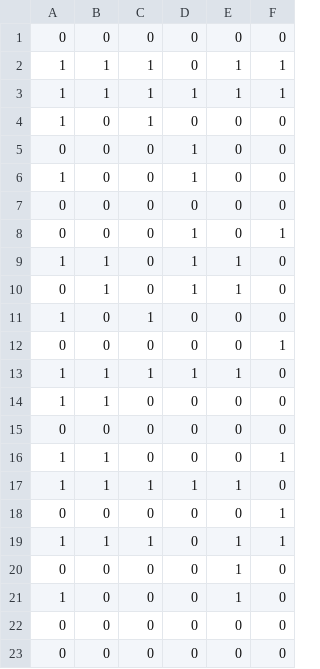
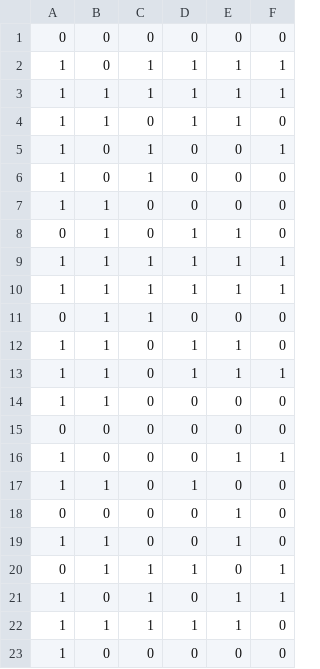
Before and after one commit to kanji95/Carla-Nav-Inference, a CSV file: task_completion_val.csv, drawn as a sheet; only a part is shown; the diff covers the shown part only.

```diff
--- a/task_completion_val.csv
+++ b/task_completion_val.csv
@@ -1,23 +1,23 @@
 0,0,0,0,0,0
-1,1,1,0,1,1
+1,0,1,1,1,1
 1,1,1,1,1,1
+1,1,0,1,1,0
+1,0,1,0,0,1
 1,0,1,0,0,0
-0,0,0,1,0,0
-1,0,0,1,0,0
-0,0,0,0,0,0
-0,0,0,1,0,1
+1,1,0,0,0,0
+0,1,0,1,1,0
+1,1,1,1,1,1
+1,1,1,1,1,1
+0,1,1,0,0,0
 1,1,0,1,1,0
-0,1,0,1,1,0
-1,0,1,0,0,0
-0,0,0,0,0,1
-1,1,1,1,1,0
+1,1,0,1,1,1
 1,1,0,0,0,0
 0,0,0,0,0,0
-1,1,0,0,0,1
+1,0,0,0,1,1
+1,1,0,1,0,0
+0,0,0,0,1,0
+1,1,0,0,1,0
+0,1,1,1,0,1
+1,0,1,0,1,1
 1,1,1,1,1,0
-0,0,0,0,0,1
-1,1,1,0,1,1
-0,0,0,0,1,0
-1,0,0,0,1,0
-0,0,0,0,0,0
-0,0,0,0,0,0
+1,0,0,0,0,0
```
Also changed, not shown: 3 edited cells elsewhere in this file, task_completion_test.csv, test_results.csv, 5 other files.
